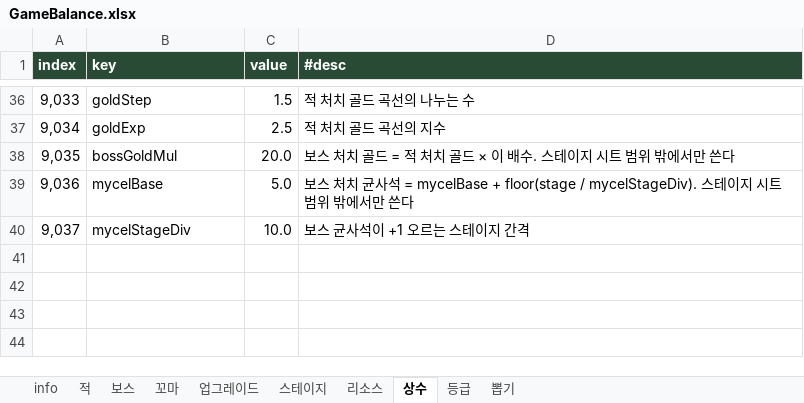
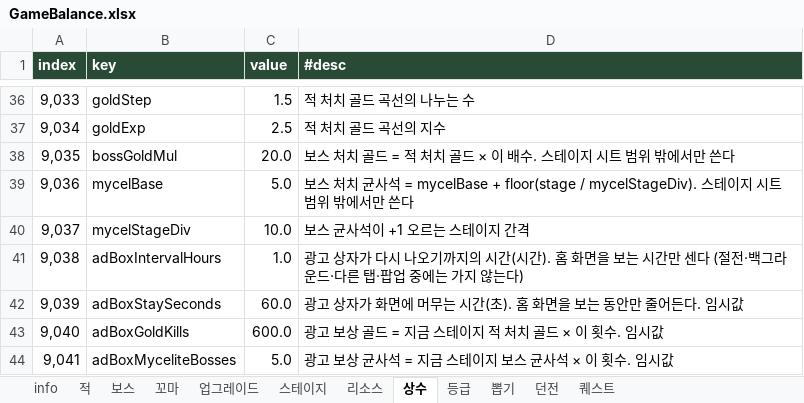
Before and after one commit to LKH1134/MMM_Mobile, an Excel workbook: Assets/Data/Tables/GameBalance.xlsx, sheet 상수, drawn as a sheet; only a part is shown, gaps mark what is left out; values as stored, in another font and other column widths than the file's, no borders; the diff names each change by its address in the sheet, - before the commit and + after, or states it on an @@ line.

Commit message:
[ADD] 광고 상자·광고 뽑기·정산 2배, 일일 퀘스트, 홈 HUD 개편
- 광고: AdService(테스트 ID, 만료 광고 폐기), 광고 상자(홈 화면을 볼 때만 쿨타임, 에디터는 2초), 하루 무료 11뽑을 광고 11뽑으로, 방치 정산 "광고 보고 2배 보상"
- 일일 퀘스트: 퀘스트 시트(kill/stage/upgrade/gacha/ad) + DailyQuests/DailyQuestPopup/QuestButton, 한국 00시 초기화, 전투 화면 왼쪽 버튼
- 홈 HUD: 스테이지 배너("늑대의 밤 1-6")·웨이브 눈금 진행 막대, 체력 바 왼쪽 위, 전투력을 전투 화면과 강화 목록 사이로
- 표: 퀘스트 시트·광고 상자 상수 추가, 검증기·link.xml 반영
- HANDOFF.md 갱신 (수치는 임시값, 에디터 플레이 확인 전)

```diff
--- a/Assets/Data/Tables/GameBalance.xlsx (sheet 상수)
+++ b/Assets/Data/Tables/GameBalance.xlsx (sheet 상수)
+sheet tab: 던전
+sheet tab: 퀘스트
+row 41: 9,038 | adBoxIntervalHours | 1.0 | 광고 상자가 다시 나오기까지의 시간(시간). 홈 화면을 보는 시간만 센다 (절전·백그라운드·다른 탭·팝업 중에는 가지 않는다)
+row 42: 9,039 | adBoxStaySeconds | 60.0 | 광고 상자가 화면에 머무는 시간(초). 홈 화면을 보는 동안만 줄어든다. 임시값
+row 43: 9,040 | adBoxGoldKills | 600.0 | 광고 보상 골드 = 지금 스테이지 적 처치 골드 × 이 횟수. 임시값
+row 44: 9,041 | adBoxMyceliteBosses | 5.0 | 광고 보상 균사석 = 지금 스테이지 보스 균사석 × 이 횟수. 임시값
```
Also changed, not shown: sheet info, 27 other files.
